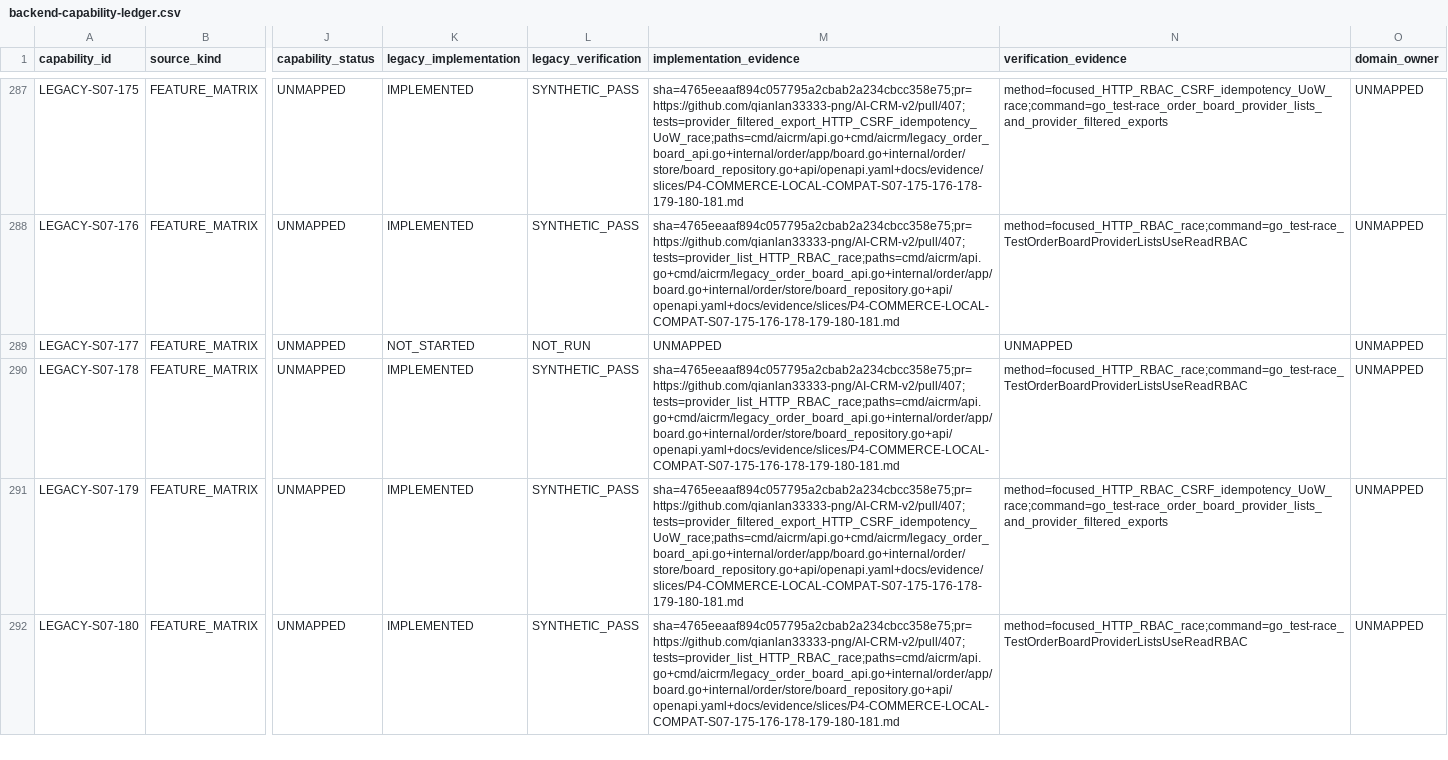
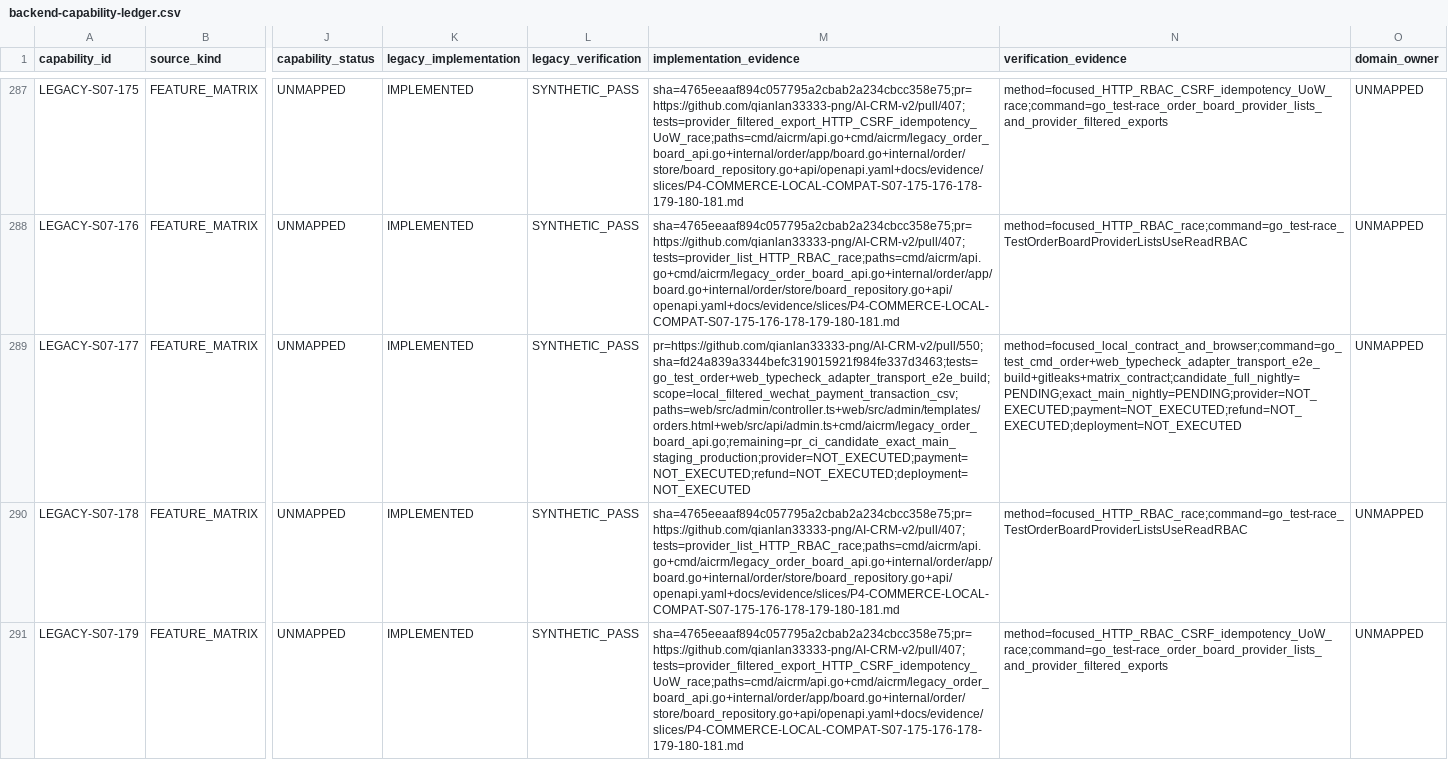
Before and after one commit to qianlan33333-png/AI-CRM-v2, a CSV file: docs/replacement/backend-capability-ledger.csv, drawn as a sheet; only a part is shown, gaps mark what is left out; the shorter side is filled out with more unchanged rows; the diff names each change by its address in the sheet, - before the commit and + after, or states it on an @@ line.

```diff
--- a/docs/replacement/backend-capability-ledger.csv
+++ b/docs/replacement/backend-capability-ledger.csv
-K289 (legacy_implementation): NOT_STARTED
+K289 (legacy_implementation): IMPLEMENTED
-L289 (legacy_verification): NOT_RUN
+L289 (legacy_verification): SYNTHETIC_PASS
-M289 (implementation_evidence): UNMAPPED
+M289 (implementation_evidence): pr=https://github.com/qianlan33333-png/AI-CRM-v2/pull/550;sha=fd24a839a3344befc319015921f984fe337d3463;tests=go_test_order+web_typecheck_adapter_transport_e2e_build;scope=local_filtered_wechat_payment_transaction_csv;paths=web/src/admin/controller.ts+web/src/admin/templates/orders.html+web/src/api/admin.ts+cmd/aicrm/legacy_order_board_api.go;remaining=pr_ci_candidate_exact_main_staging_production;provider=NOT_EXECUTED;payment=NOT_EXECUTED;refund=NOT_EXECUTED;deployment=NOT_EXECUTED
-N289 (verification_evidence): UNMAPPED
+N289 (verification_evidence): method=focused_local_contract_and_browser;command=go_test_cmd_order+web_typecheck_adapter_transport_e2e_build+gitleaks+matrix_contract;candidate_full_nightly=PENDING;exact_main_nightly=PENDING;provider=NOT_EXECUTED;payment=NOT_EXECUTED;refund=NOT_EXECUTED;deployment=NOT_EXECUTED
```
Also changed, not shown: docs/feature-matrix.csv.
